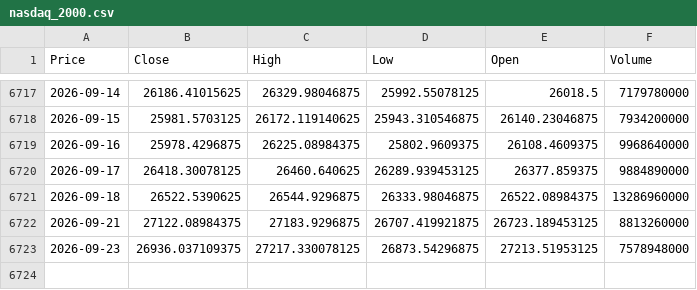
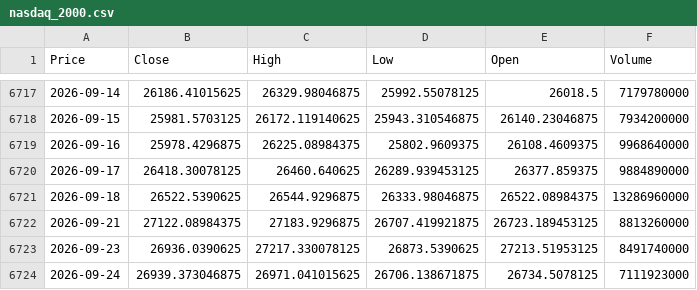
Before and after one commit to newyorkwoo/buyStock, a CSV file: public/data/raw/nasdaq_2000.csv, drawn as a sheet; only a part is shown, gaps mark what is left out; the diff names each change by its address in the sheet, - before the commit and + after, or states it on an @@ line.

```diff
--- a/public/data/raw/nasdaq_2000.csv
+++ b/public/data/raw/nasdaq_2000.csv
-B6723 (Close): 26936.037109375
+B6723 (Close): 26936.0390625
-D6723 (Low): 26873.54296875
+D6723 (Low): 26873.5390625
-F6723 (Volume): 7578948000
+F6723 (Volume): 8491740000
+row 6724: 2026-09-24 | 26939.373046875 | 26971.041015625 | 26706.138671875 | 26734.5078125 | 7111923000
```
Also changed, not shown: public/data/raw/vix_2000.csv.
